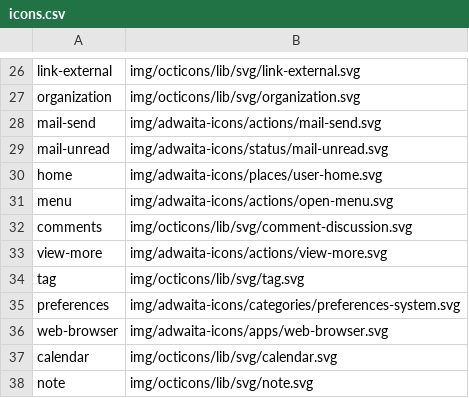
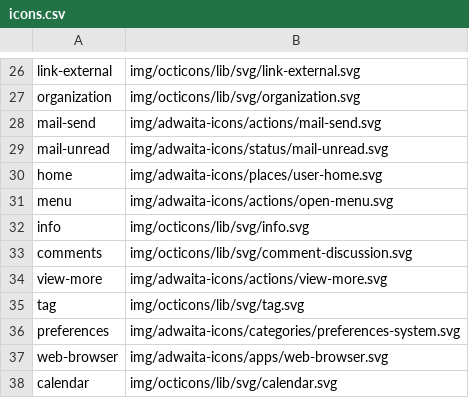
Before and after one commit to superuserdev/20and30, a CSV file: img/icons.csv, drawn as a sheet; only a part is shown, gaps mark what is left out; the shorter side is filled out with more unchanged rows.

Commit message:
Add info icon

```diff
--- a/img/icons.csv
+++ b/img/icons.csv
@@ -31,2 +31,3 @@ home,img/adwaita-icons/places/user-home.svg
 menu,img/adwaita-icons/actions/open-menu.svg
+info,img/octicons/lib/svg/info.svg
 comments,img/octicons/lib/svg/comment-discussion.svg
```
